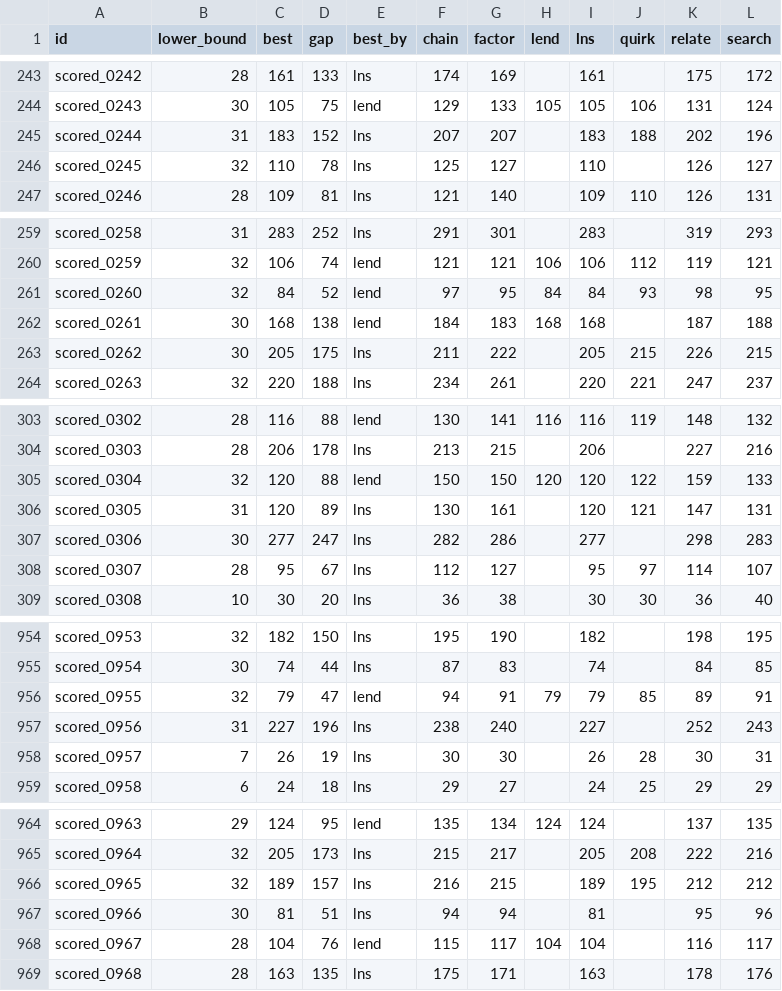
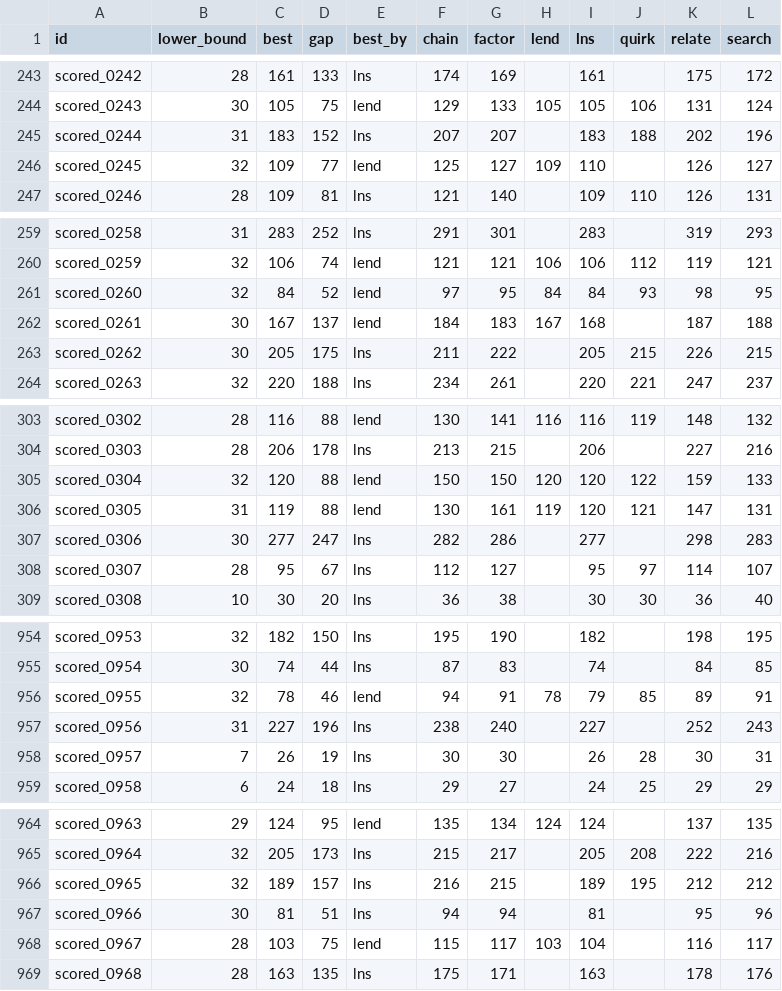
Before and after one commit to Chan-b0b/Santa2026, a CSV file: board/matrix.csv, drawn as a sheet; only a part is shown, gaps mark what is left out.

```diff
--- a/board/matrix.csv
+++ b/board/matrix.csv
@@ -245,3 +245,3 @@ scored_0243,30,105,75,lend,129,133,105,105,106,131,124
 scored_0244,31,183,152,lns,207,207,,183,188,202,196
-scored_0245,32,110,78,lns,125,127,,110,,126,127
+scored_0245,32,109,77,lend,125,127,109,110,,126,127
 scored_0246,28,109,81,lns,121,140,,109,110,126,131
@@ -261,3 +261,3 @@ scored_0259,32,106,74,lend,121,121,106,106,112,119,121
 scored_0260,32,84,52,lend,97,95,84,84,93,98,95
-scored_0261,30,168,138,lend,184,183,168,168,,187,188
+scored_0261,30,167,137,lend,184,183,167,168,,187,188
 scored_0262,30,205,175,lns,211,222,,205,215,226,215
@@ -305,3 +305,3 @@ scored_0303,28,206,178,lns,213,215,,206,,227,216
 scored_0304,32,120,88,lend,150,150,120,120,122,159,133
-scored_0305,31,120,89,lns,130,161,,120,121,147,131
+scored_0305,31,119,88,lend,130,161,119,120,121,147,131
 scored_0306,30,277,247,lns,282,286,,277,,298,283
@@ -955,3 +955,3 @@ scored_0953,32,182,150,lns,195,190,,182,,198,195
 scored_0954,30,74,44,lns,87,83,,74,,84,85
-scored_0955,32,79,47,lend,94,91,79,79,85,89,91
+scored_0955,32,78,46,lend,94,91,78,79,85,89,91
 scored_0956,31,227,196,lns,238,240,,227,,252,243
@@ -967,3 +967,3 @@ scored_0965,32,189,157,lns,216,215,,189,195,212,212
 scored_0966,30,81,51,lns,94,94,,81,,95,96
-scored_0967,28,104,76,lend,115,117,104,104,,116,117
+scored_0967,28,103,75,lend,115,117,103,104,,116,117
 scored_0968,28,163,135,lns,175,171,,163,,178,176
```
Also changed, not shown: board/approaches.csv, board/history.csv, 1 other file.
